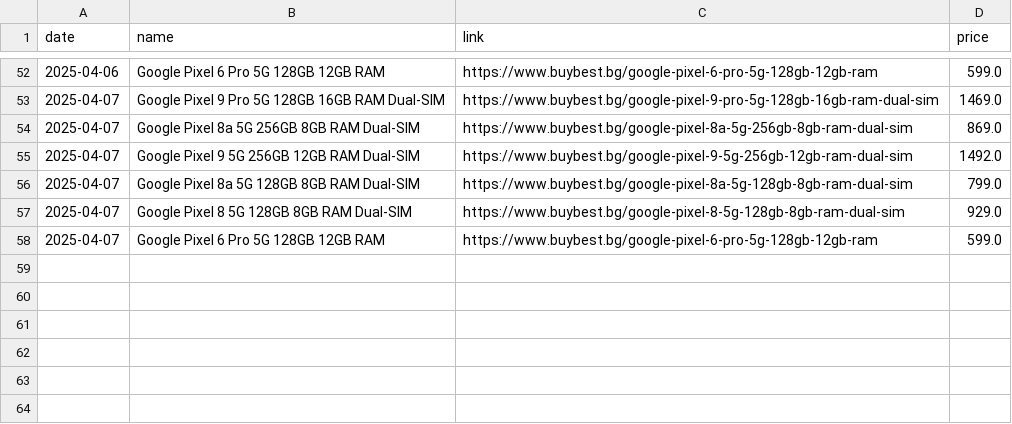
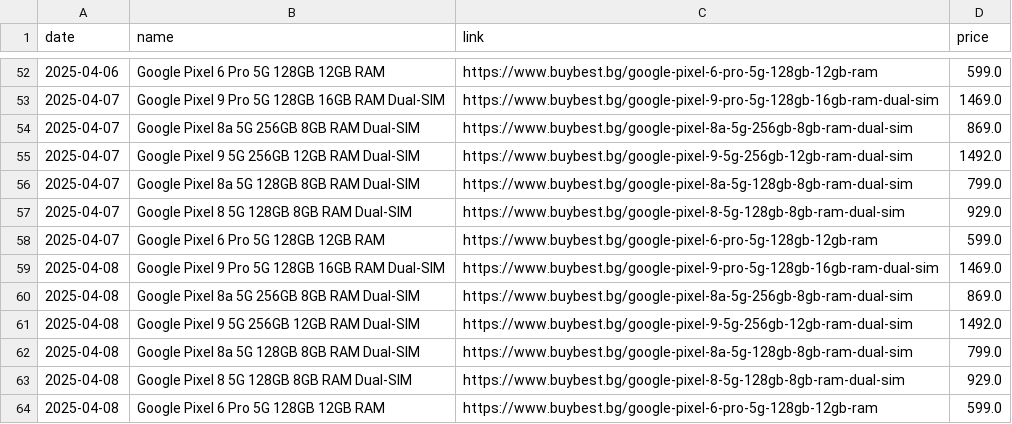
Before and after one commit to Yanislav-IV/pixel-prices, a CSV file: phone_prices.csv, drawn as a sheet; only a part is shown, gaps mark what is left out; the diff names each change by its address in the sheet, - before the commit and + after, or states it on an @@ line.

Commit message:
Update phone prices for 2025-04-08

```diff
--- a/phone_prices.csv
+++ b/phone_prices.csv
+row 59: 2025-04-08 | Google Pixel 9 Pro 5G 128GB 16GB RAM Dual-SIM | https://www.buybest.bg/google-pixel-9-pro-5g-128gb-16gb-ram-dual-sim | 1469.0
+row 60: 2025-04-08 | Google Pixel 8a 5G 256GB 8GB RAM Dual-SIM | https://www.buybest.bg/google-pixel-8a-5g-256gb-8gb-ram-dual-sim | 869.0
+row 61: 2025-04-08 | Google Pixel 9 5G 256GB 12GB RAM Dual-SIM | https://www.buybest.bg/google-pixel-9-5g-256gb-12gb-ram-dual-sim | 1492.0
+row 62: 2025-04-08 | Google Pixel 8a 5G 128GB 8GB RAM Dual-SIM | https://www.buybest.bg/google-pixel-8a-5g-128gb-8gb-ram-dual-sim | 799.0
+row 63: 2025-04-08 | Google Pixel 8 5G 128GB 8GB RAM Dual-SIM | https://www.buybest.bg/google-pixel-8-5g-128gb-8gb-ram-dual-sim | 929.0
+row 64: 2025-04-08 | Google Pixel 6 Pro 5G 128GB 12GB RAM | https://www.buybest.bg/google-pixel-6-pro-5g-128gb-12gb-ram | 599.0
```
